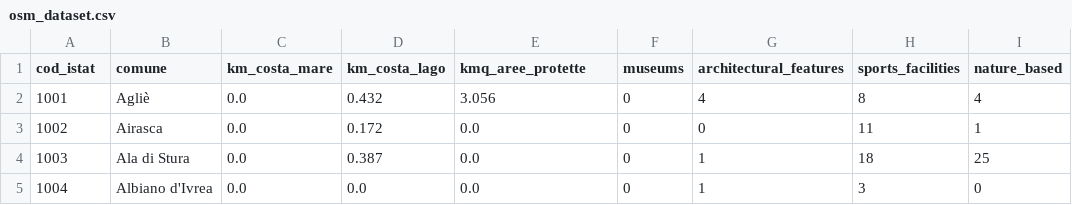
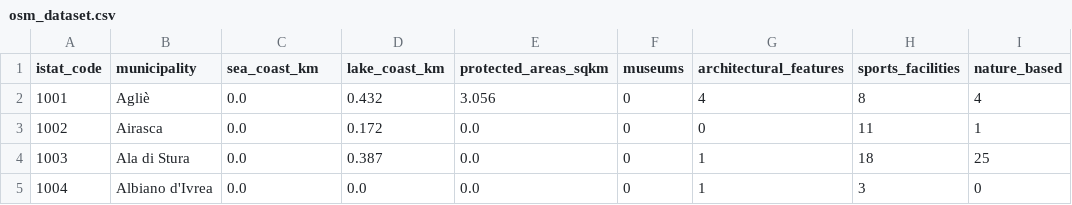
Before and after one commit to 01andreabattaglia/Geospatial_Analysis, a CSV file: data/output/osm_dataset.csv, drawn as a sheet; only a part is shown; the diff names each change by its address in the sheet, - before the commit and + after, or states it on an @@ line.

Commit message:
refactor: osm_dataset english

```diff
--- a/data/output/osm_dataset.csv
+++ b/data/output/osm_dataset.csv
-A1: cod_istat
+A1: istat_code
-B1: comune
+B1: municipality
-C1: km_costa_mare
+C1: sea_coast_km
-D1: km_costa_lago
+D1: lake_coast_km
-E1: kmq_aree_protette
+E1: protected_areas_sqkm
```
Also changed, not shown: 4 other files.
